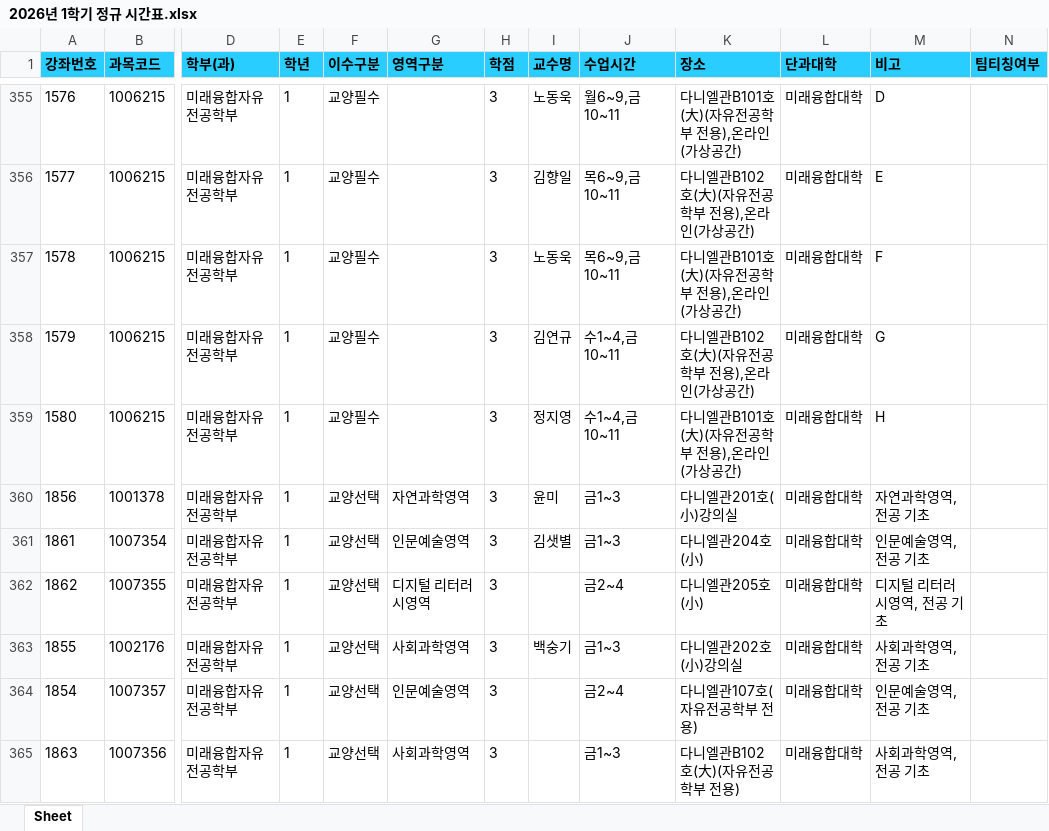
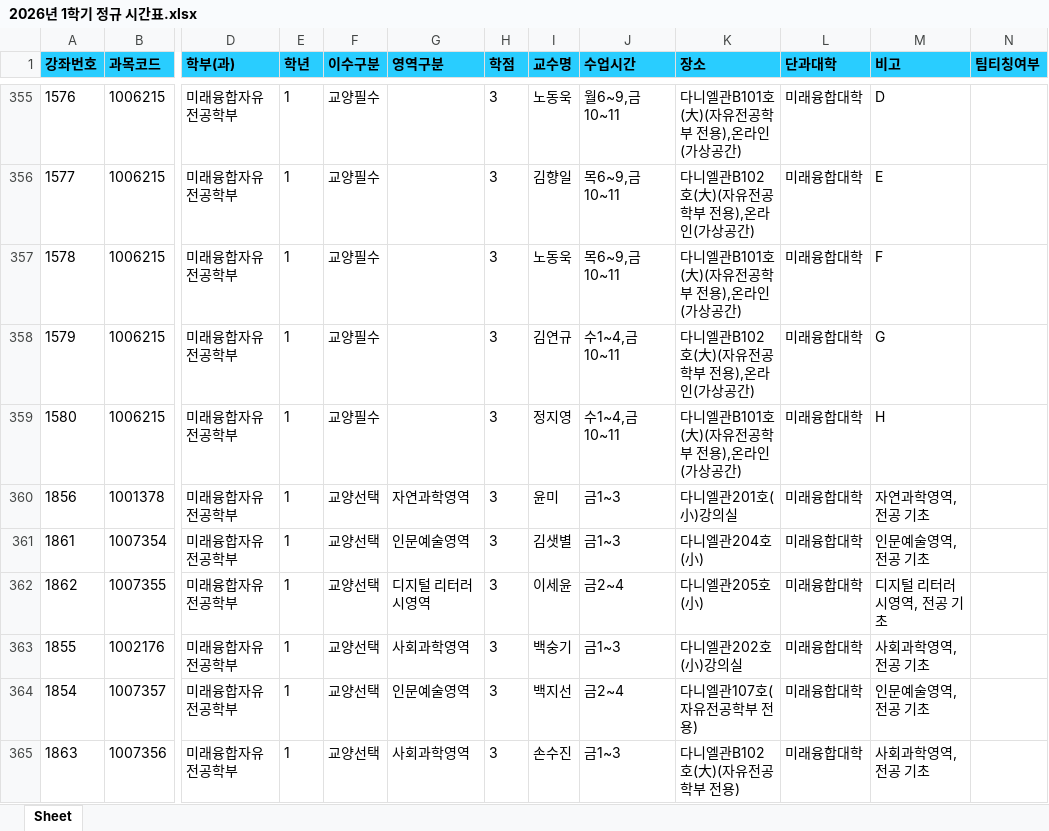
Before and after one commit to syu-kr/lecture.syu.kr-everytime, an Excel workbook: data/2026년 1학기 정규 시간표.xlsx, sheet Sheet, drawn as a sheet; only a part is shown, gaps mark what is left out; values as stored, in another font and other column widths than the file's, no borders; the diff covers the shown part only; the diff names each change by its address in the sheet, - before the commit and + after, or states it on an @@ line.

Commit message:
chore(data): add 2026-1 data files ('26.02.25)

```diff
--- a/data/2026년 1학기 정규 시간표.xlsx (sheet Sheet)
+++ b/data/2026년 1학기 정규 시간표.xlsx (sheet Sheet)
-I362 (교수명): (empty)
+I362 (교수명): 이세윤
-I364 (교수명): (empty)
+I364 (교수명): 백지선
-I365 (교수명): (empty)
+I365 (교수명): 손수진
```
Also changed, not shown: 1 removed row and 26 edited cells elsewhere in this sheet, 1 other file.
